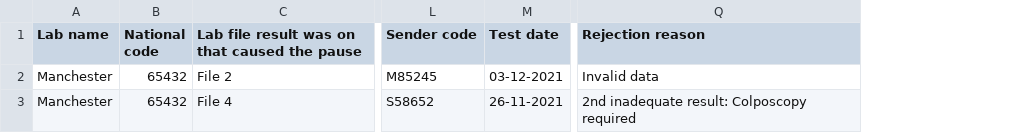
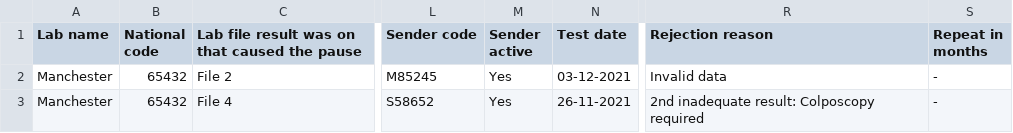
Before and after one commit to nhsuk/cervical-screening-interim, a CSV file: app/assets/images/patients_all.csv, drawn as a sheet; only a part is shown, gaps mark what is left out; the diff names each change by its address in the sheet, - before the commit and + after, or states it on an @@ line.

```diff
--- a/app/assets/images/patients_all.csv
+++ b/app/assets/images/patients_all.csv
+column M (Sender active), rows 2-3: Yes | Yes
+column S (Repeat in months), rows 2-3: - | -
```
Also changed, not shown: app/assets/images/Paused-patients-all.csv, app/assets/images/paused-patients-summary.csv, 1 other file.
